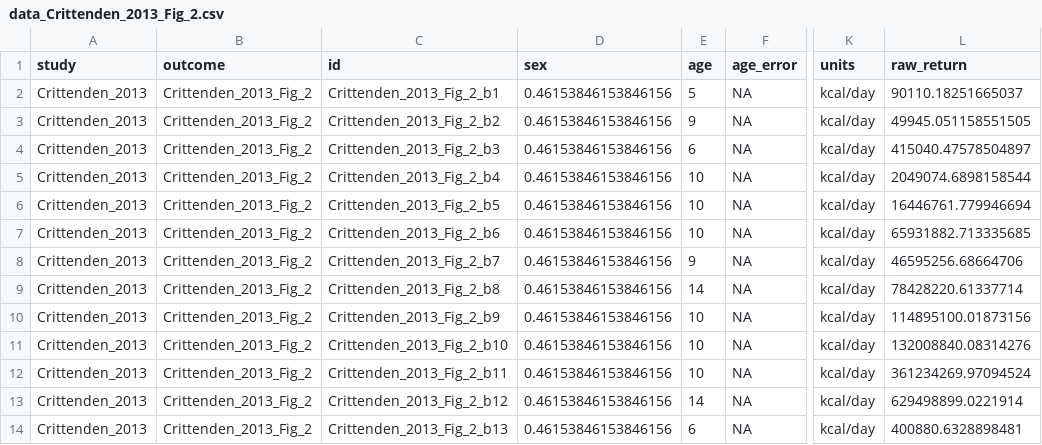
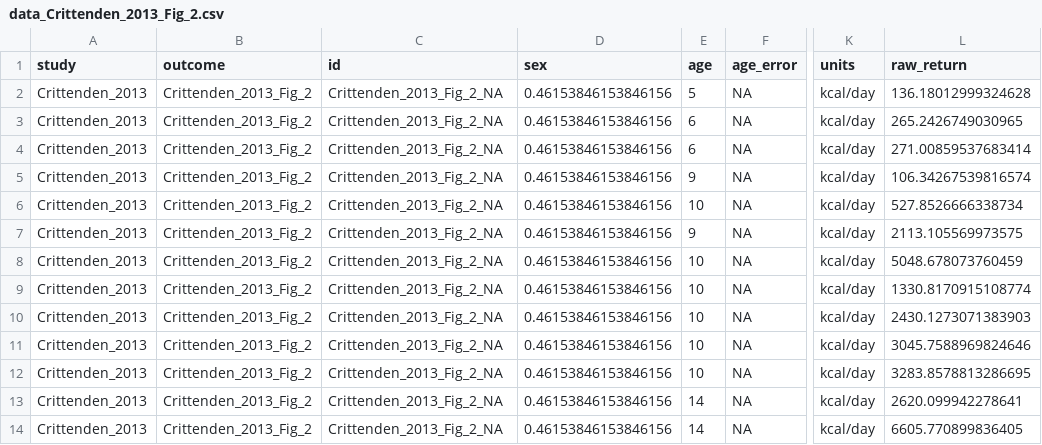
Before and after one commit to erik-ringen/cfr, a CSV file: paper_data_round2/Crittenden_2013/Fig_2/data_Crittenden_2013_Fig_2.csv, drawn as a sheet; only a part is shown, gaps mark what is left out; the diff names each change by its address in the sheet, - before the commit and + after, or states it on an @@ line.

Commit message:
Round 2 digitization for Crittenden 2013

```diff
--- a/paper_data_round2/Crittenden_2013/Fig_2/data_Crittenden_2013_Fig_2.csv
+++ b/paper_data_round2/Crittenden_2013/Fig_2/data_Crittenden_2013_Fig_2.csv
-C2 (id): Crittenden_2013_Fig_2_b1
+C2 (id): Crittenden_2013_Fig_2_NA
-L2 (raw_return): 90110.18251665037
+L2 (raw_return): 136.18012999324628
-C3 (id): Crittenden_2013_Fig_2_b2
+C3 (id): Crittenden_2013_Fig_2_NA
-E3 (age): 9
+E3 (age): 6
-L3 (raw_return): 49945.051158551505
+L3 (raw_return): 265.2426749030965
-C4 (id): Crittenden_2013_Fig_2_b3
+C4 (id): Crittenden_2013_Fig_2_NA
-L4 (raw_return): 415040.47578504897
+L4 (raw_return): 271.00859537683414
-C5 (id): Crittenden_2013_Fig_2_b4
+C5 (id): Crittenden_2013_Fig_2_NA
-E5 (age): 10
+E5 (age): 9
-L5 (raw_return): 2049074.6898158544
+L5 (raw_return): 106.34267539816574
-C6 (id): Crittenden_2013_Fig_2_b5
+C6 (id): Crittenden_2013_Fig_2_NA
-L6 (raw_return): 16446761.779946694
+L6 (raw_return): 527.8526666338734
-C7 (id): Crittenden_2013_Fig_2_b6
+C7 (id): Crittenden_2013_Fig_2_NA
-E7 (age): 10
+E7 (age): 9
-L7 (raw_return): 65931882.713335685
+L7 (raw_return): 2113.105569973575
-C8 (id): Crittenden_2013_Fig_2_b7
+C8 (id): Crittenden_2013_Fig_2_NA
-E8 (age): 9
+E8 (age): 10
-L8 (raw_return): 46595256.68664706
+L8 (raw_return): 5048.678073760459
-C9 (id): Crittenden_2013_Fig_2_b8
+C9 (id): Crittenden_2013_Fig_2_NA
-E9 (age): 14
+E9 (age): 10
-L9 (raw_return): 78428220.61337714
+L9 (raw_return): 1330.8170915108774
-C10 (id): Crittenden_2013_Fig_2_b9
+C10 (id): Crittenden_2013_Fig_2_NA
-L10 (raw_return): 114895100.01873156
+L10 (raw_return): 2430.1273071383903
-C11 (id): Crittenden_2013_Fig_2_b10
+C11 (id): Crittenden_2013_Fig_2_NA
-L11 (raw_return): 132008840.08314276
+L11 (raw_return): 3045.7588969824646
-C12 (id): Crittenden_2013_Fig_2_b11
+C12 (id): Crittenden_2013_Fig_2_NA
-L12 (raw_return): 361234269.97094524
+L12 (raw_return): 3283.8578813286695
-C13 (id): Crittenden_2013_Fig_2_b12
+C13 (id): Crittenden_2013_Fig_2_NA
-L13 (raw_return): 629498899.0221914
+L13 (raw_return): 2620.099942278641
-C14 (id): Crittenden_2013_Fig_2_b13
+C14 (id): Crittenden_2013_Fig_2_NA
-E14 (age): 6
+E14 (age): 14
-L14 (raw_return): 400880.6328898481
+L14 (raw_return): 6605.770899836405
```
Also changed, not shown: 3 other files.
